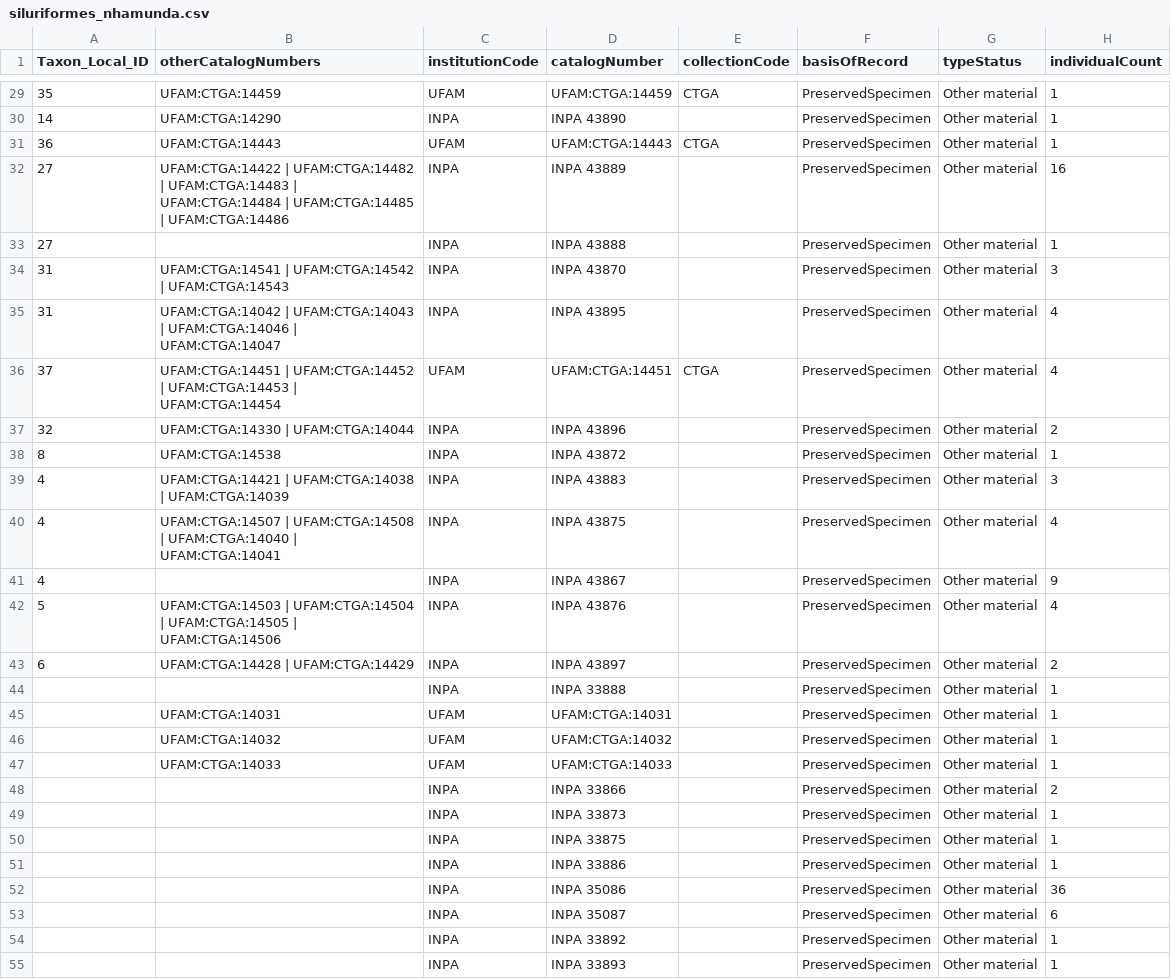
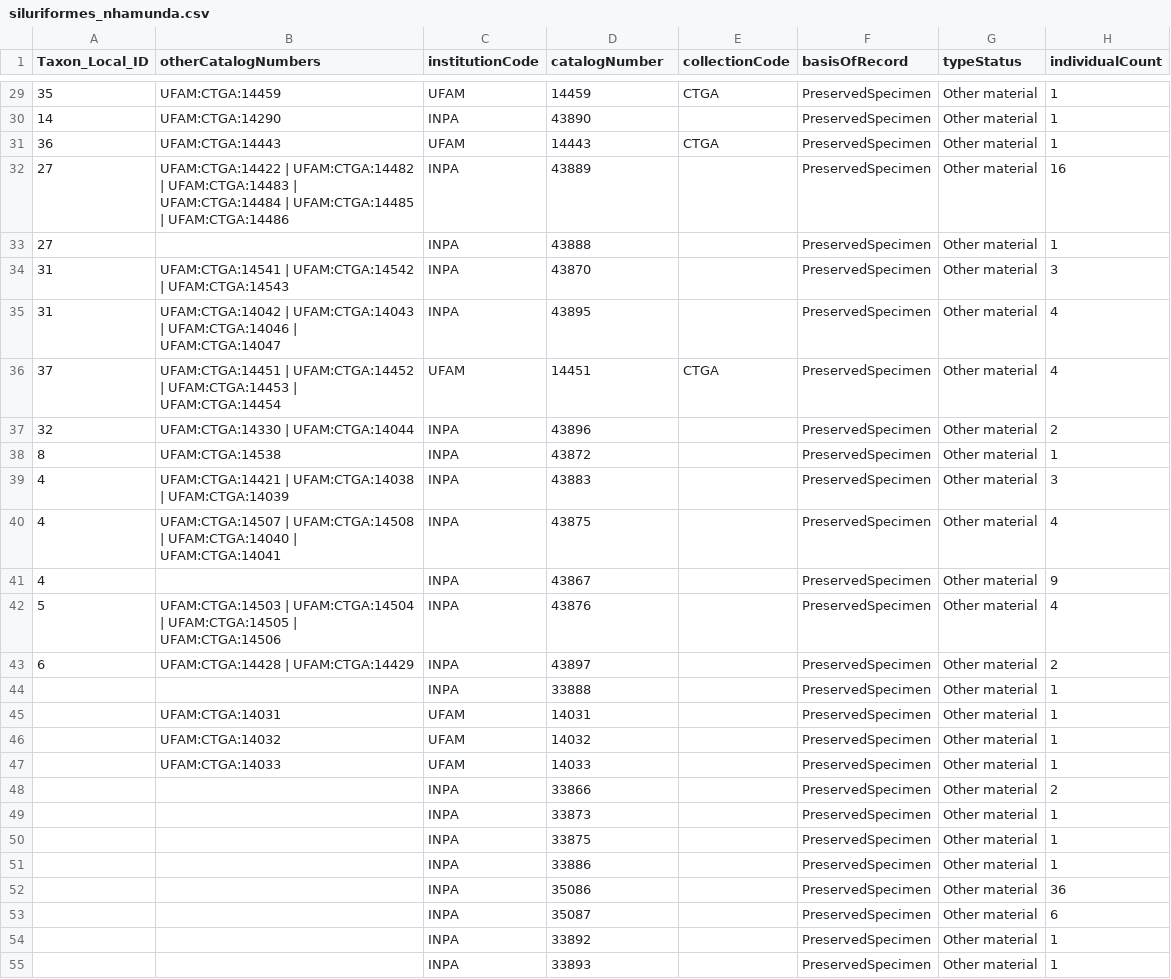
Before and after one commit to boopsboops/nhamunda-checklist, a CSV file: siluriformes_nhamunda.csv, drawn as a sheet; only a part is shown, gaps mark what is left out; the diff covers the shown part only; the diff names each change by its address in the sheet, - before the commit and + after, or states it on an @@ line.

Commit message:
corrected catalogue number field

```diff
--- a/siluriformes_nhamunda.csv
+++ b/siluriformes_nhamunda.csv
-D29 (catalogNumber): UFAM:CTGA:14459
+D29 (catalogNumber): 14459
-D30 (catalogNumber): INPA 43890
+D30 (catalogNumber): 43890
-D31 (catalogNumber): UFAM:CTGA:14443
+D31 (catalogNumber): 14443
-D32 (catalogNumber): INPA 43889
+D32 (catalogNumber): 43889
-D33 (catalogNumber): INPA 43888
+D33 (catalogNumber): 43888
-D34 (catalogNumber): INPA 43870
+D34 (catalogNumber): 43870
-D35 (catalogNumber): INPA 43895
+D35 (catalogNumber): 43895
-D36 (catalogNumber): UFAM:CTGA:14451
+D36 (catalogNumber): 14451
-D37 (catalogNumber): INPA 43896
+D37 (catalogNumber): 43896
-D38 (catalogNumber): INPA 43872
+D38 (catalogNumber): 43872
-D39 (catalogNumber): INPA 43883
+D39 (catalogNumber): 43883
-D40 (catalogNumber): INPA 43875
+D40 (catalogNumber): 43875
-D41 (catalogNumber): INPA 43867
+D41 (catalogNumber): 43867
-D42 (catalogNumber): INPA 43876
+D42 (catalogNumber): 43876
-D43 (catalogNumber): INPA 43897
+D43 (catalogNumber): 43897
-D44 (catalogNumber): INPA 33888
+D44 (catalogNumber): 33888
-D45 (catalogNumber): UFAM:CTGA:14031
+D45 (catalogNumber): 14031
-D46 (catalogNumber): UFAM:CTGA:14032
+D46 (catalogNumber): 14032
-D47 (catalogNumber): UFAM:CTGA:14033
+D47 (catalogNumber): 14033
-D48 (catalogNumber): INPA 33866
+D48 (catalogNumber): 33866
-D49 (catalogNumber): INPA 33873
+D49 (catalogNumber): 33873
-D50 (catalogNumber): INPA 33875
+D50 (catalogNumber): 33875
-D51 (catalogNumber): INPA 33886
+D51 (catalogNumber): 33886
-D52 (catalogNumber): INPA 35086
+D52 (catalogNumber): 35086
-D53 (catalogNumber): INPA 35087
+D53 (catalogNumber): 35087
-D54 (catalogNumber): INPA 33892
+D54 (catalogNumber): 33892
-D55 (catalogNumber): INPA 33893
+D55 (catalogNumber): 33893
```
Also changed, not shown: 27 edited cells elsewhere in this file.
